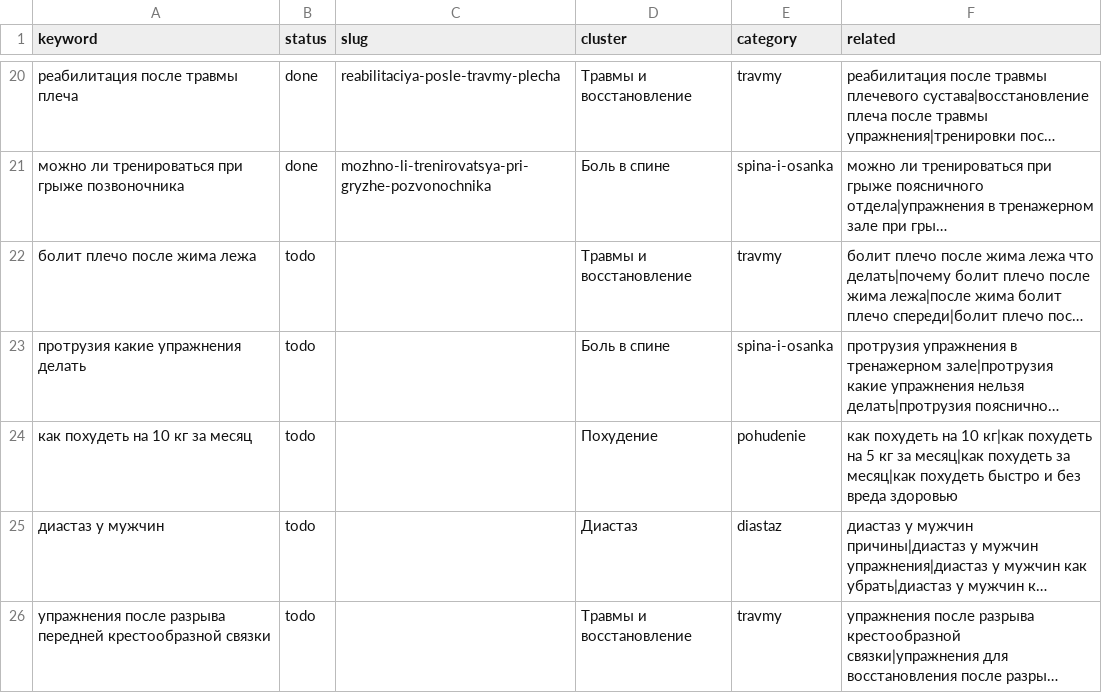
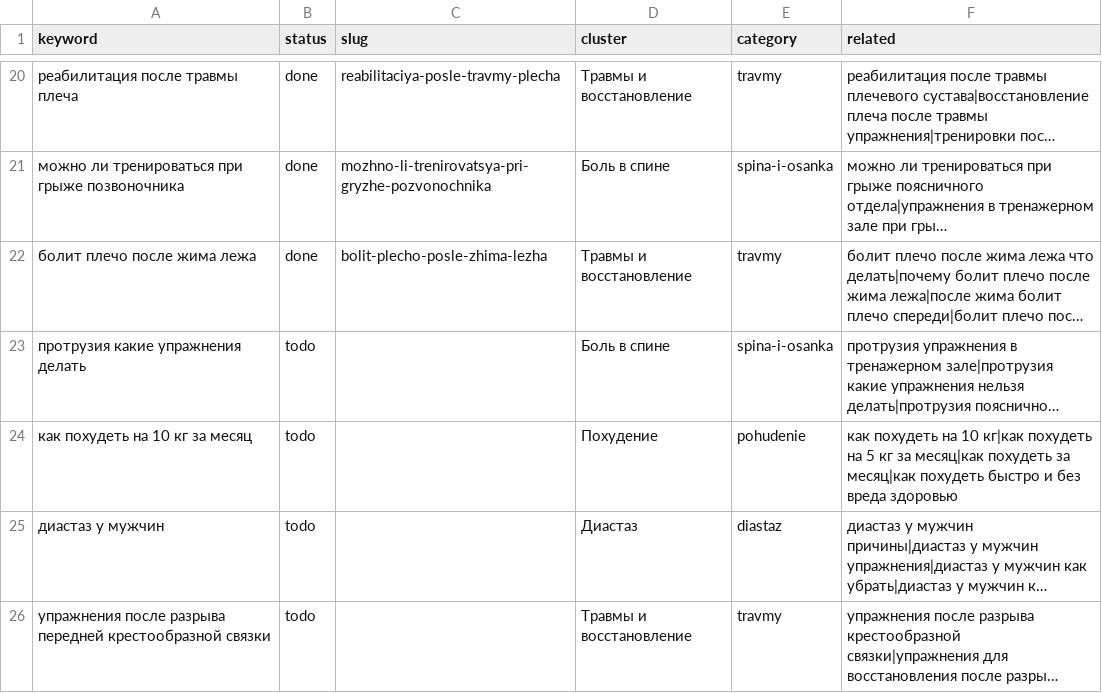
Before and after one commit to savcov89-hub/fit-site, a CSV file: agent/topics.csv, drawn as a sheet; only a part is shown, gaps mark what is left out; long unchanged cells end in …; the diff names each change by its address in the sheet, - before the commit and + after, or states it on an @@ line.

```diff
--- a/agent/topics.csv
+++ b/agent/topics.csv
-B22 (status): todo
+B22 (status): done
-C22 (slug): (empty)
+C22 (slug): bolit-plecho-posle-zhima-lezha
```
Also changed, not shown: 13 other files.
